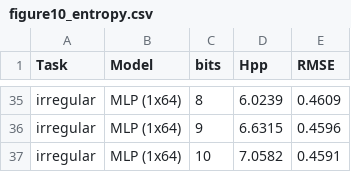
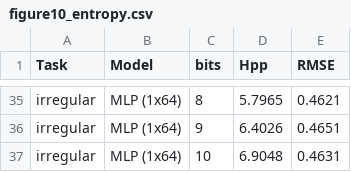
Before and after one commit to curvedinf/k-splanifolds, a CSV file: experiments/entropy_bits/figure10_entropy.csv, drawn as a sheet; only a part is shown, gaps mark what is left out; the diff covers the shown part only; the diff names each change by its address in the sheet, - before the commit and + after, or states it on an @@ line.

```diff
--- a/experiments/entropy_bits/figure10_entropy.csv
+++ b/experiments/entropy_bits/figure10_entropy.csv
-D35 (Hpp): 6.0239
+D35 (Hpp): 5.7965
-E35 (RMSE): 0.4609
+E35 (RMSE): 0.4621
-D36 (Hpp): 6.6315
+D36 (Hpp): 6.4026
-E36 (RMSE): 0.4596
+E36 (RMSE): 0.4651
-D37 (Hpp): 7.0582
+D37 (Hpp): 6.9048
-E37 (RMSE): 0.4591
+E37 (RMSE): 0.4631
```
Also changed, not shown: 1 added row, 1 removed row and 61 edited cells elsewhere in this file, experiments/curve_fitting/figure2_curve_fitting.csv, experiments/curve_fitting/table3_curve_fitting.csv, 25 other files.
